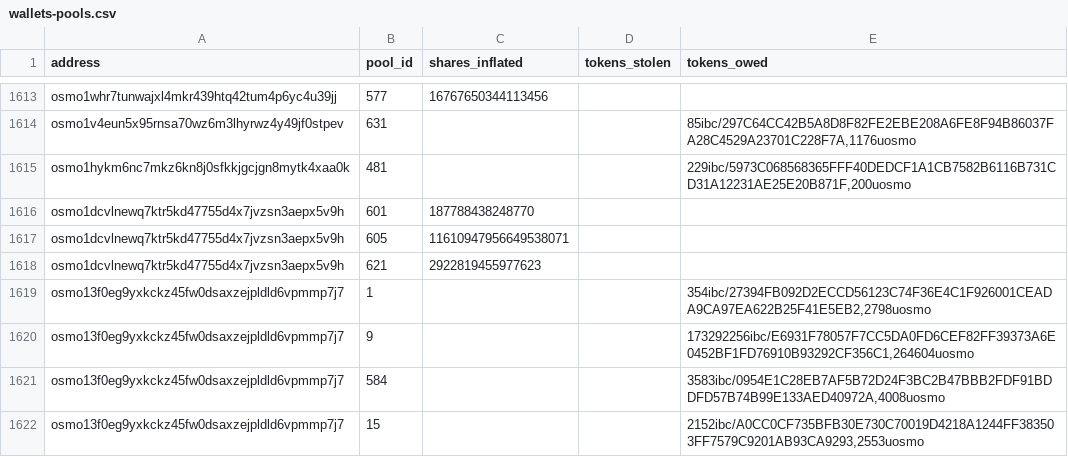
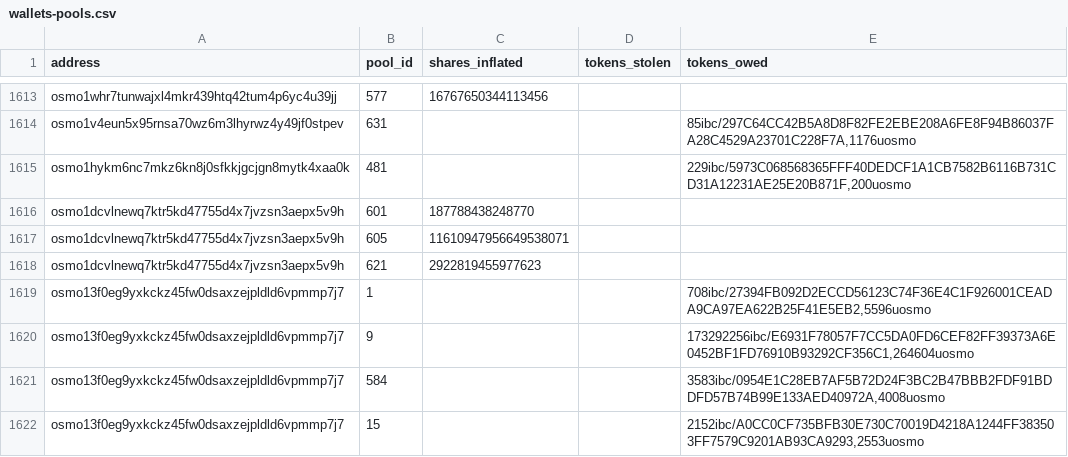
Before and after one commit to niccoloraspa/osmosis-halt-data, a CSV file: csv/wallets-pools.csv, drawn as a sheet; only a part is shown, gaps mark what is left out; the diff covers the shown part only; the diff names each change by its address in the sheet, - before the commit and + after, or states it on an @@ line.

```diff
--- a/csv/wallets-pools.csv
+++ b/csv/wallets-pools.csv
-E1619 (tokens_owed): 354ibc/27394FB092D2ECCD56123C74F36E4C1F926001CEADA9CA97EA622B25F41E5EB2,2798uosmo
+E1619 (tokens_owed): 708ibc/27394FB092D2ECCD56123C74F36E4C1F926001CEADA9CA97EA622B25F41E5EB2,5596uosmo
```
Also changed, not shown: 37 edited cells elsewhere in this file, 1 other file.
